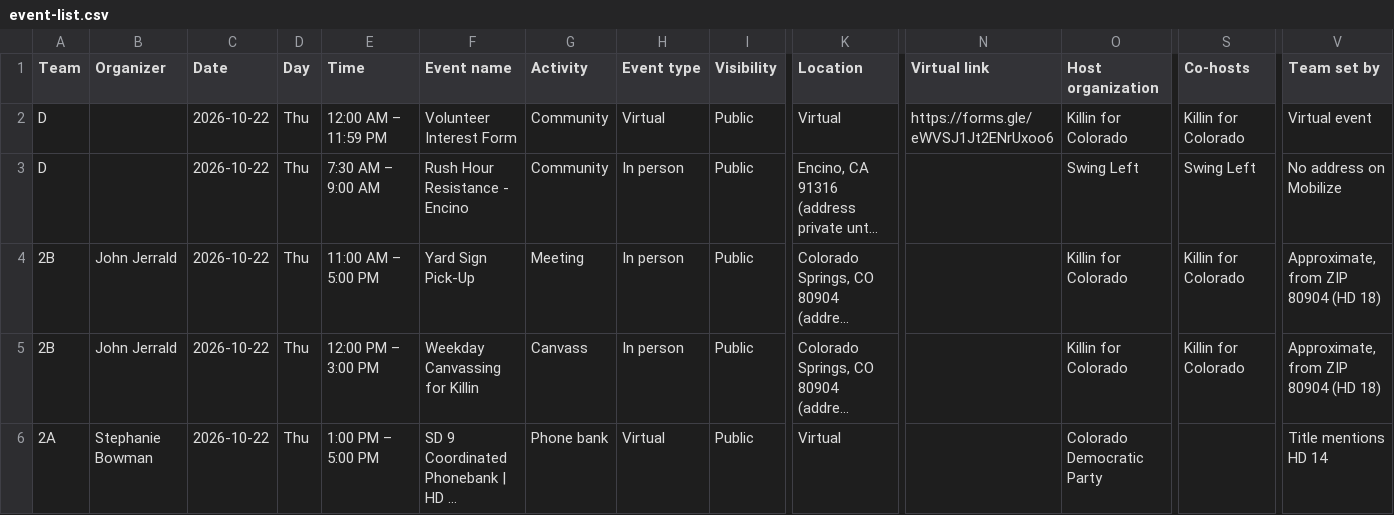
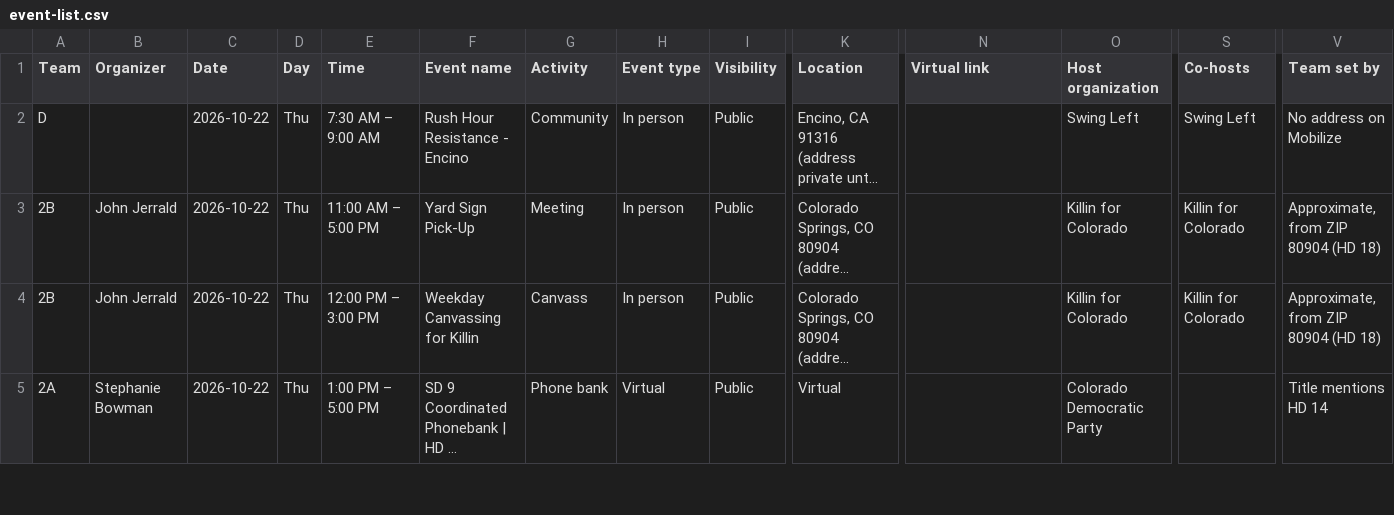
Before and after one commit to sierrarodriguez0507/regionsmap, a CSV file: event-list.csv, drawn as a sheet; only a part is shown, gaps mark what is left out; long unchanged cells end in …; removed rows and columns are numbered as before the commit, all else as after; rows hold the shown columns only; the diff covers the shown part only; the diff names each change by its address in the sheet, - before the commit and + after, or states it on an @@ line.

Commit message:
Update Mobilize events

```diff
--- a/event-list.csv
+++ b/event-list.csv
-row 2: D |  | 2026-10-22 | Thu | 12:00 AM – 11:59 PM | Volunteer Interest Form | Community | Virtual | Public | Virtual | https://forms.gle/eWVSJ1Jt2ENrUxoo6 | Killin for Colorado | Killin for Colorado | Virtual event
```
Also changed, not shown: 3 added rows and 2 removed rows elsewhere in this file, 2 other files.
